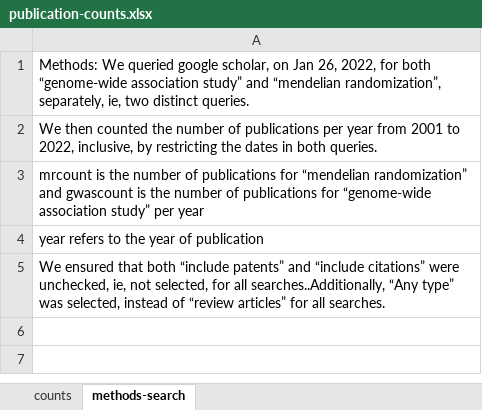
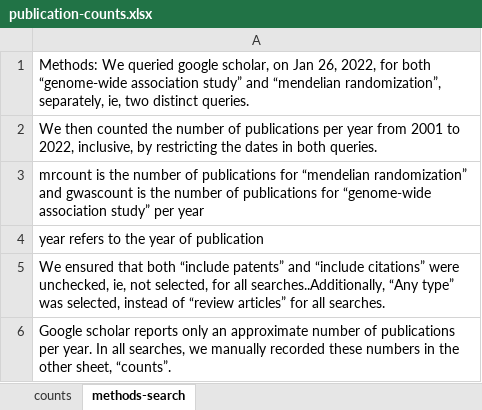
Before and after one commit to fboehm/PAPER_mrreview, an Excel workbook: data/publication-counts.xlsx, sheet methods-search, drawn as a sheet; values as stored, in another font and other column widths than the file's, no borders; the diff names each change by its address in the sheet, - before the commit and + after, or states it on an @@ line.

Commit message:
updated pubs

```diff
--- a/data/publication-counts.xlsx (sheet methods-search)
+++ b/data/publication-counts.xlsx (sheet methods-search)
+row 6: Google scholar reports only an approximate number of publications per year. In all searches, we manually recorded these numbers in the other sheet, “counts”.
```
